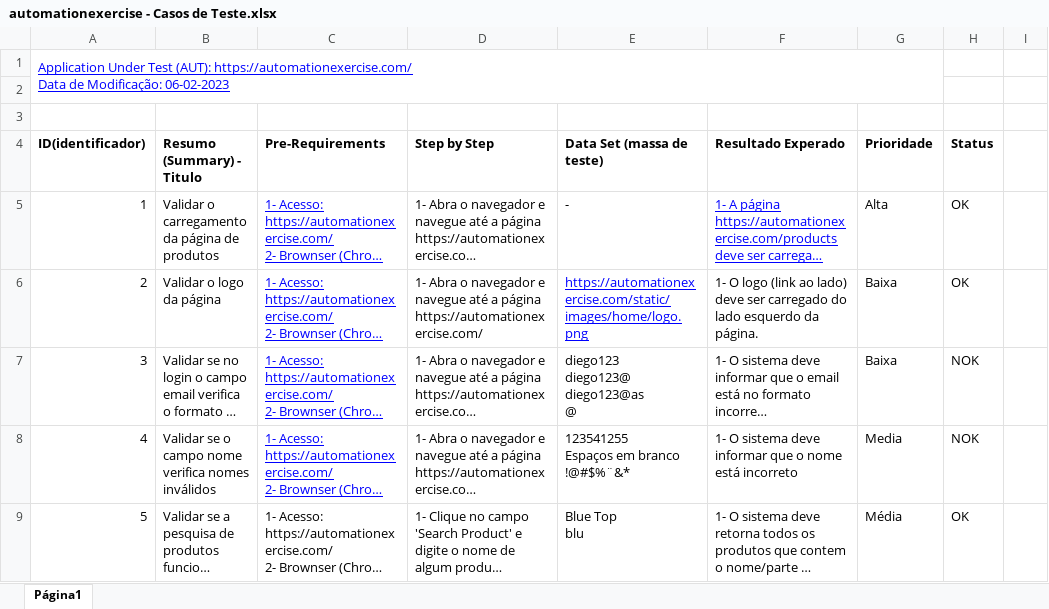
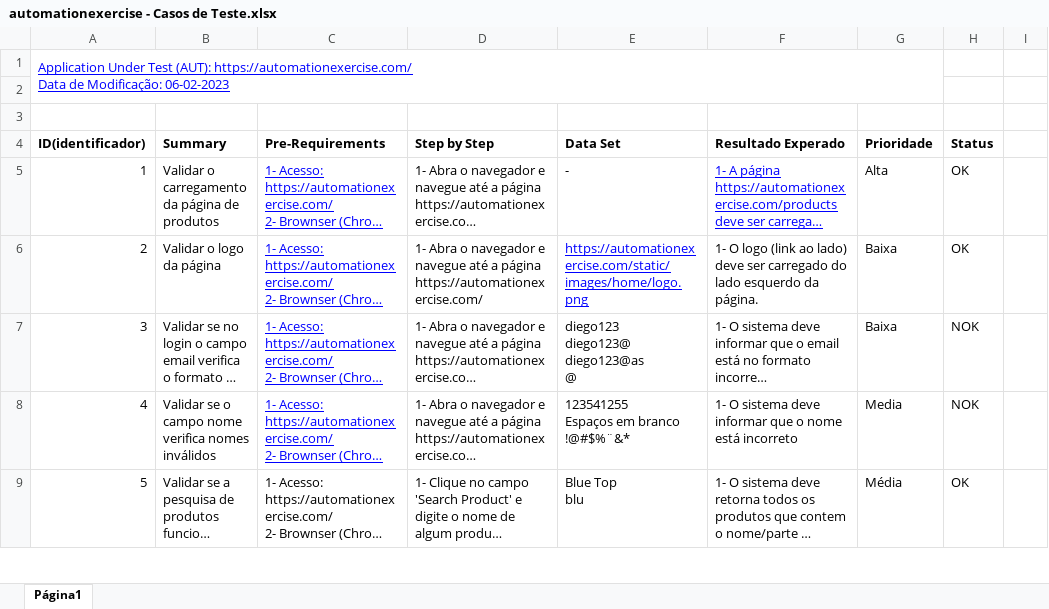
Before and after one commit to diegofranceli/QA, an Excel workbook: automationexercise - Casos de Teste.xlsx, sheet Página1, drawn as a sheet; only a part is shown; long unchanged cells end in …; values as stored, in another font and other column widths than the file's, no borders; charts and pictures not drawn; the diff names each change by its address in the sheet, - before the commit and + after, or states it on an @@ line.

```diff
--- a/automationexercise - Casos de Teste.xlsx (sheet Página1)
+++ b/automationexercise - Casos de Teste.xlsx (sheet Página1)
-B4: Resumo (Summary) - Titulo
+B4: Summary
-E4: Data Set (massa de teste)
+E4: Data Set
```
Also changed, not shown: charts or pictures, 3 other files.
